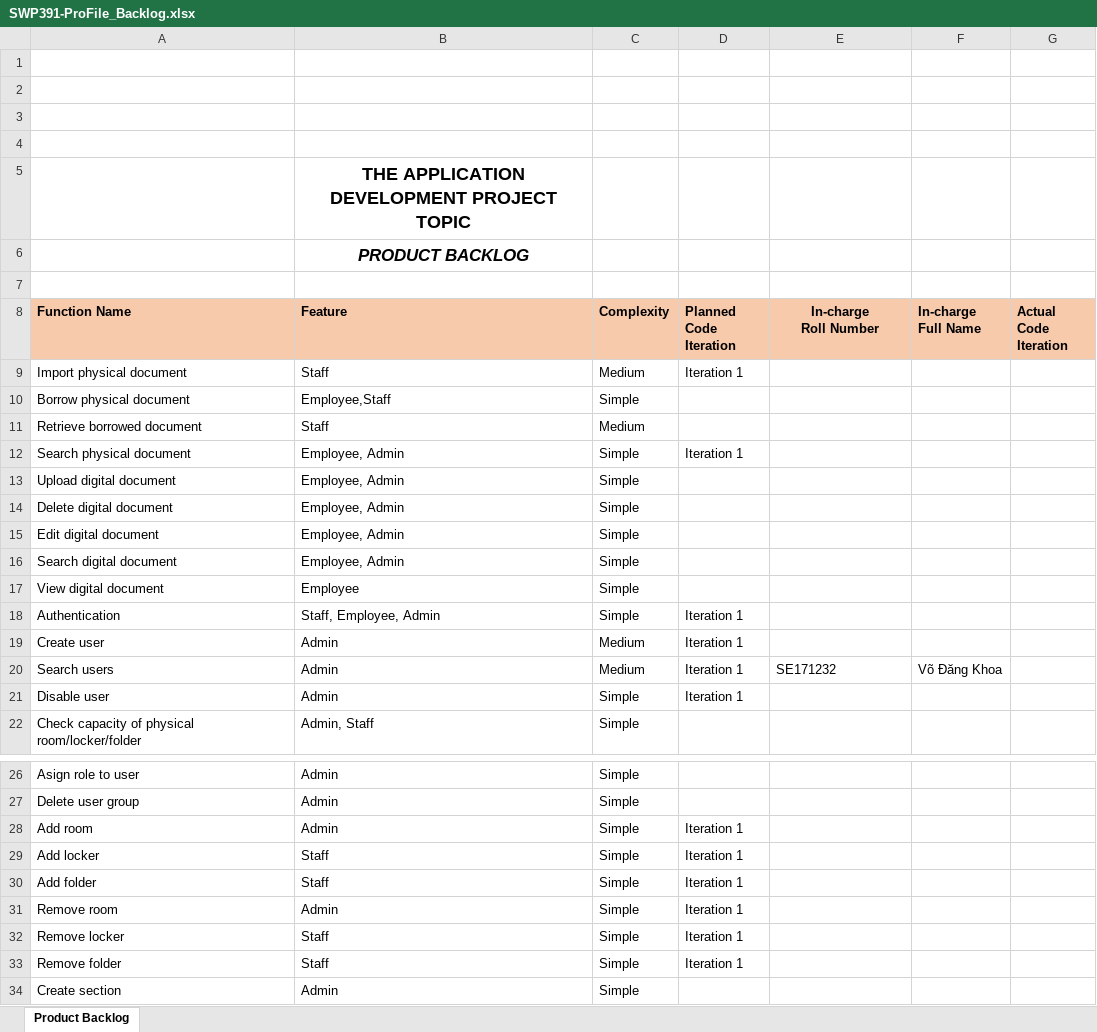
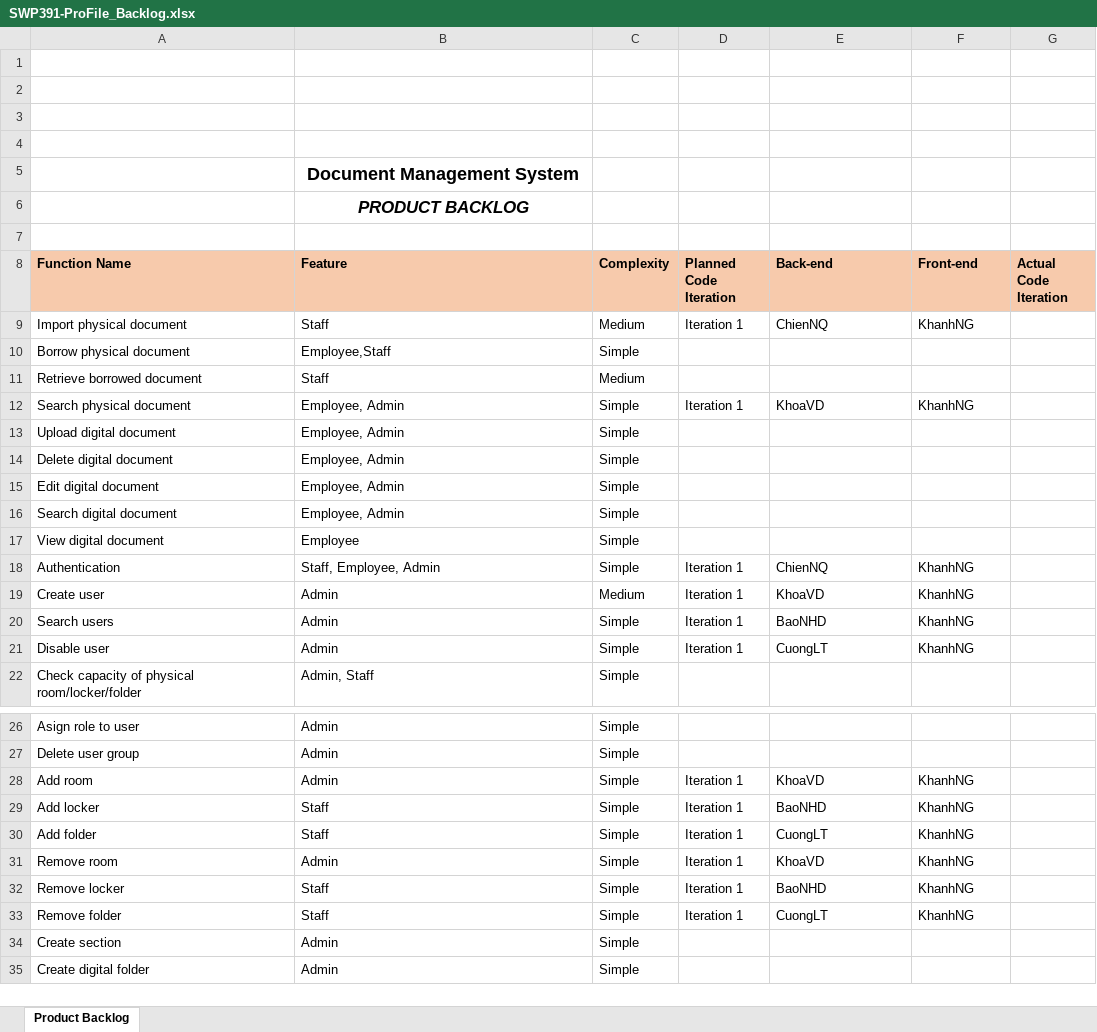
Before and after one commit to ProFile-org/Documentation, an Excel workbook: Backlog/SWP391-ProFile_Backlog.xlsx, sheet Product Backlog, drawn as a sheet; only a part is shown, gaps mark what is left out; the shorter side is filled out with more unchanged rows; values as stored, in another font and other column widths than the file's, no borders; charts and pictures not drawn; ↵ is a line break in a cell; the diff covers the shown part only; the diff names each change by its address in the sheet, - before the commit and + after, or states it on an @@ line.

Commit message:
docs: added iteration 1 backlog and product requirements

```diff
--- a/Backlog/SWP391-ProFile_Backlog.xlsx (sheet Product Backlog)
+++ b/Backlog/SWP391-ProFile_Backlog.xlsx (sheet Product Backlog)
-B5 (Feature): THE APPLICATION DEVELOPMENT PROJECT TOPIC
+B5 (Feature): Document Management System
-E8: In-charge ↵ Roll Number
+E8: Back-end
-E8 alignment: center
+E8 alignment: left
-F8: In-charge Full Name
+F8: Front-end
-E9 (Back-end): (empty)
+E9 (Back-end): ChienNQ
-F9 (Front-end): (empty)
+F9 (Front-end): KhanhNG
-E12 (Back-end): (empty)
+E12 (Back-end): KhoaVD
-F12 (Front-end): (empty)
+F12 (Front-end): KhanhNG
-E18 (Back-end): (empty)
+E18 (Back-end): ChienNQ
-F18:F19 (Front-end): (empty)
+F18:F19 (Front-end): KhanhNG
-E19 (Back-end): (empty)
+E19 (Back-end): KhoaVD
-C20 (Complexity): Medium
+C20 (Complexity): Simple
-E20 (Back-end): SE171232
+E20 (Back-end): BaoNHD
-F20 (Front-end): Võ Đăng Khoa
+F20 (Front-end): KhanhNG
-E21 (Back-end): (empty)
+E21 (Back-end): CuongLT
-F21 (Front-end): (empty)
+F21 (Front-end): KhanhNG
-E28 (Back-end): (empty)
+E28 (Back-end): KhoaVD
-F28:F33 (Front-end): (empty)
+F28:F33 (Front-end): KhanhNG
-E29 (Back-end): (empty)
+E29 (Back-end): BaoNHD
-E30 (Back-end): (empty)
+E30 (Back-end): CuongLT
-E31 (Back-end): (empty)
+E31 (Back-end): KhoaVD
-E32 (Back-end): (empty)
+E32 (Back-end): BaoNHD
-E33 (Back-end): (empty)
+E33 (Back-end): CuongLT
```
Also changed, not shown: 2 edited cells elsewhere in this sheet, charts or pictures, 1 other file.
